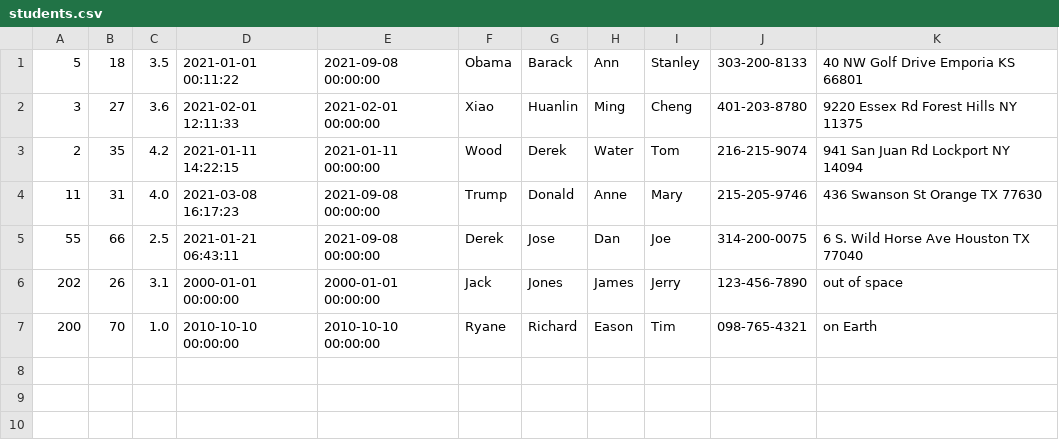
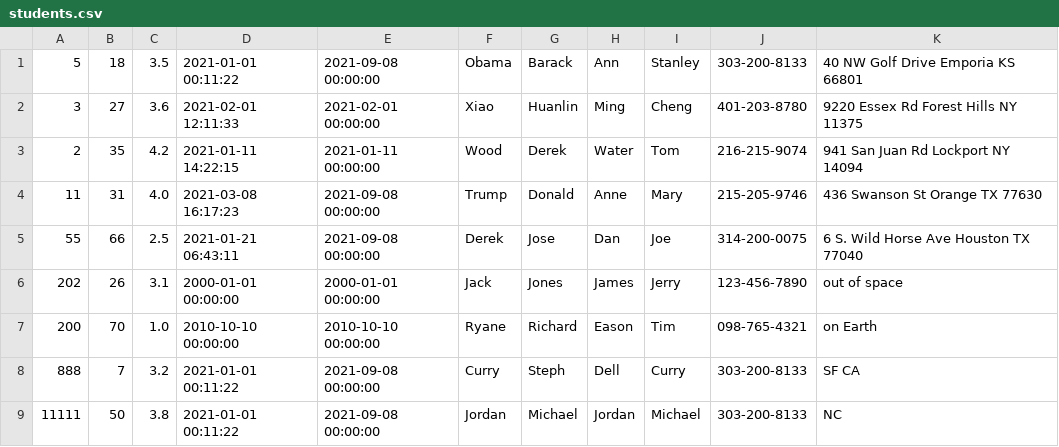
Before and after one commit to bw98/DayCare, a CSV file: src/main/java/edu/neu/csye6200/daycare/students.csv, drawn as a sheet.

```diff
--- a/src/main/java/edu/neu/csye6200/daycare/students.csv
+++ b/src/main/java/edu/neu/csye6200/daycare/students.csv
@@ -7 +7,3 @@
 200,70,1.0,2010-10-10 00:00:00,2010-10-10 00:00:00,Ryane,Richard,Eason,Tim,098-765-4321,on Earth
+888,7,3.2,2021-01-01 00:11:22,2021-09-08 00:00:00,Curry,Steph,Dell,Curry,303-200-8133,SF CA
+11111,50,3.8,2021-01-01 00:11:22,2021-09-08 00:00:00,Jordan,Michael,Jordan,Michael,303-200-8133,NC
```
Also changed, not shown: 11 other files.
